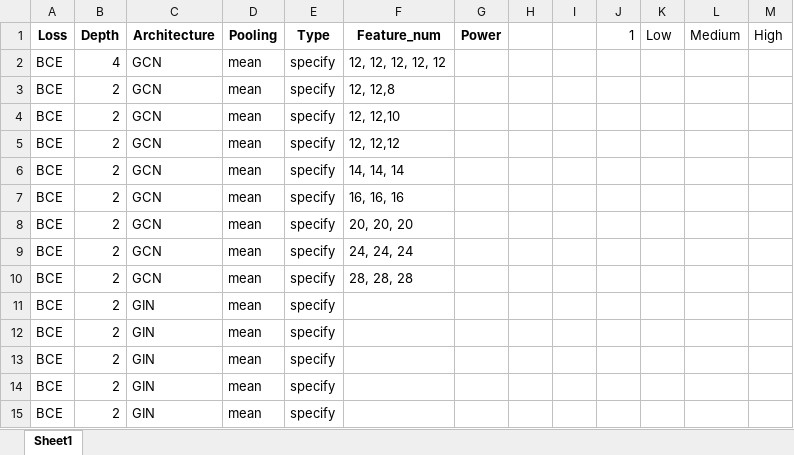
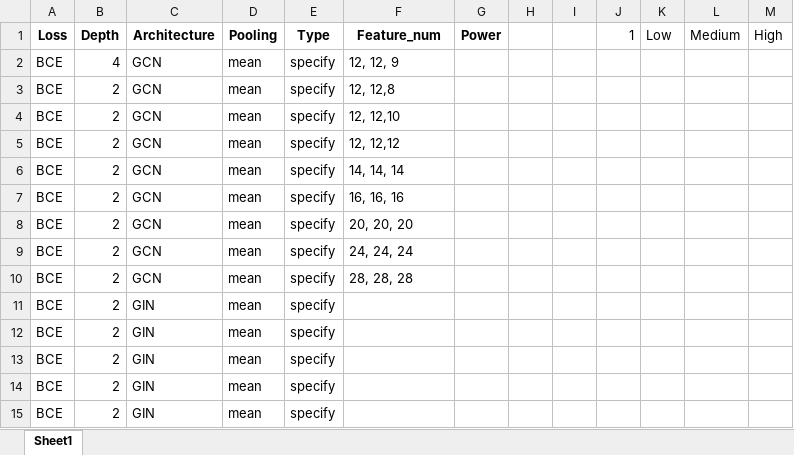
Before and after one commit to xuyhan/SuperpositionGNN, an Excel workbook: ExperimentList/tox21_combinations.xlsx, sheet Sheet1, drawn as a sheet; values as stored, in another font and other column widths than the file's, no borders; the diff names each change by its address in the sheet, - before the commit and + after, or states it on an @@ line.

```diff
--- a/ExperimentList/tox21_combinations.xlsx (sheet Sheet1)
+++ b/ExperimentList/tox21_combinations.xlsx (sheet Sheet1)
-F2 (Feature_num): 12, 12, 12, 12, 12
+F2 (Feature_num): 12, 12, 9
```
Also changed, not shown: 38 other files.
